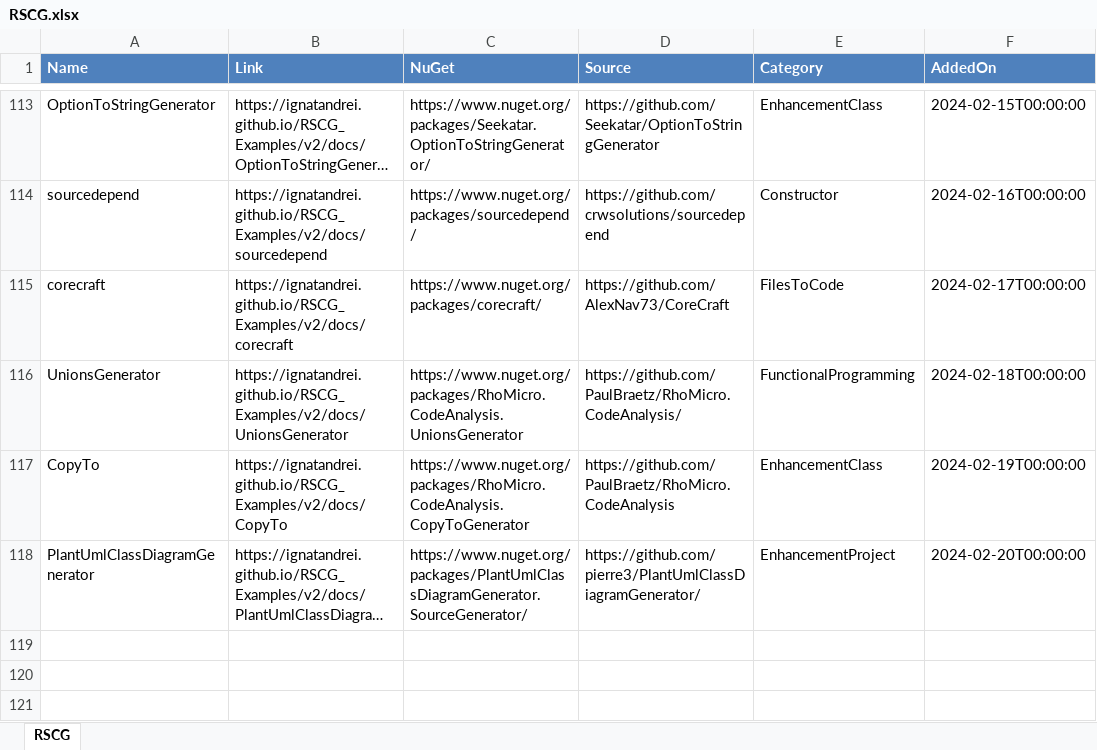
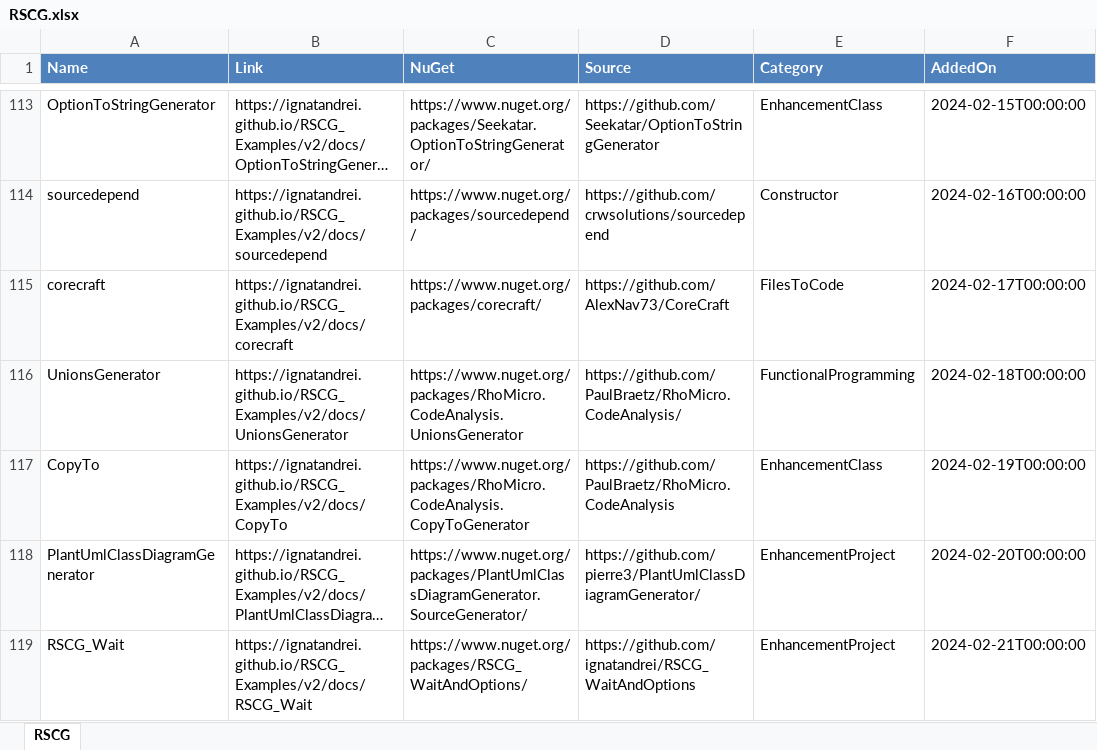
Before and after one commit to ignatandrei/RSCG_Examples, an Excel workbook: v2/rscg_examples_site/static/exports/RSCG.xlsx, sheet RSCG, drawn as a sheet; only a part is shown, gaps mark what is left out; long unchanged cells end in …; values as stored, in another font and other column widths than the file's, no borders; the diff names each change by its address in the sheet, - before the commit and + after, or states it on an @@ line.

Commit message:
Update RSCG examples count to 118 with rscg wait

```diff
--- a/v2/rscg_examples_site/static/exports/RSCG.xlsx (sheet RSCG)
+++ b/v2/rscg_examples_site/static/exports/RSCG.xlsx (sheet RSCG)
+row 119: RSCG_Wait | https://ignatandrei.github.io/RSCG_Examples/v2/docs/RSCG_Wait | https://www.nuget.org/packages/RSCG_WaitAndOptions/ | https://github.com/ignatandrei/RSCG_WaitAndOptions | EnhancementProject | 2024-02-21T00:00:00
```
Also changed, not shown: 46 other files.
